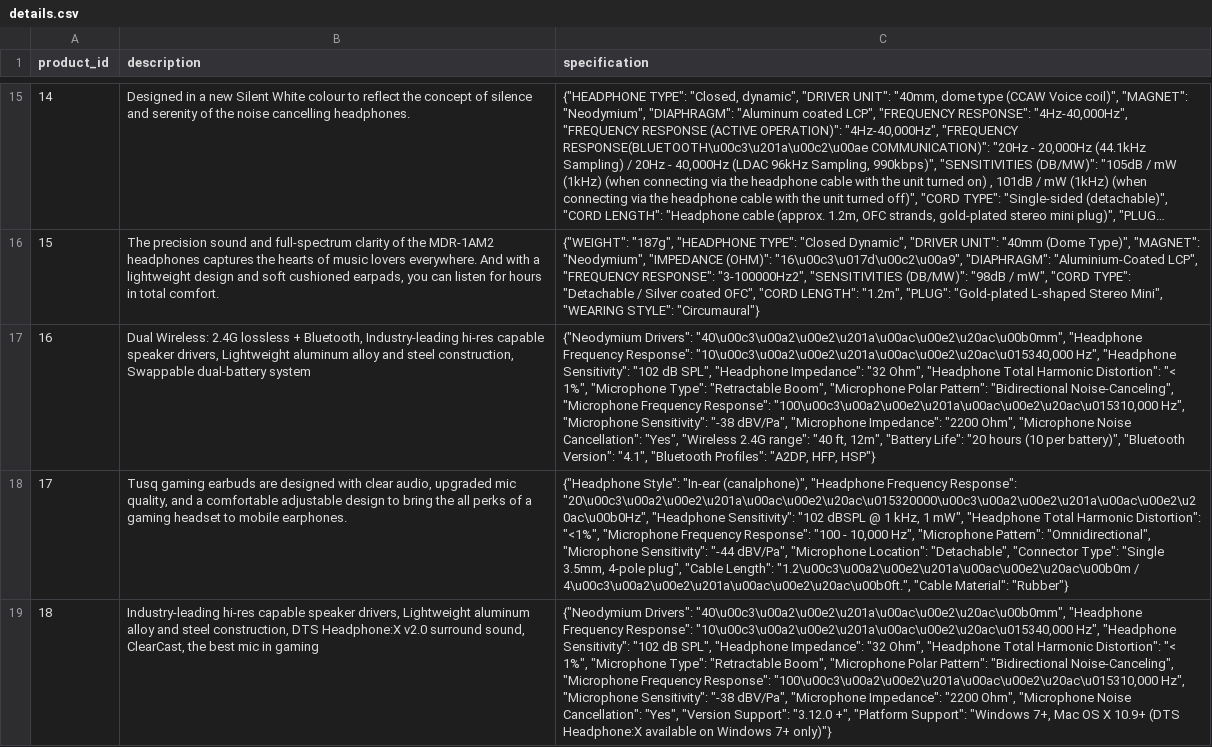
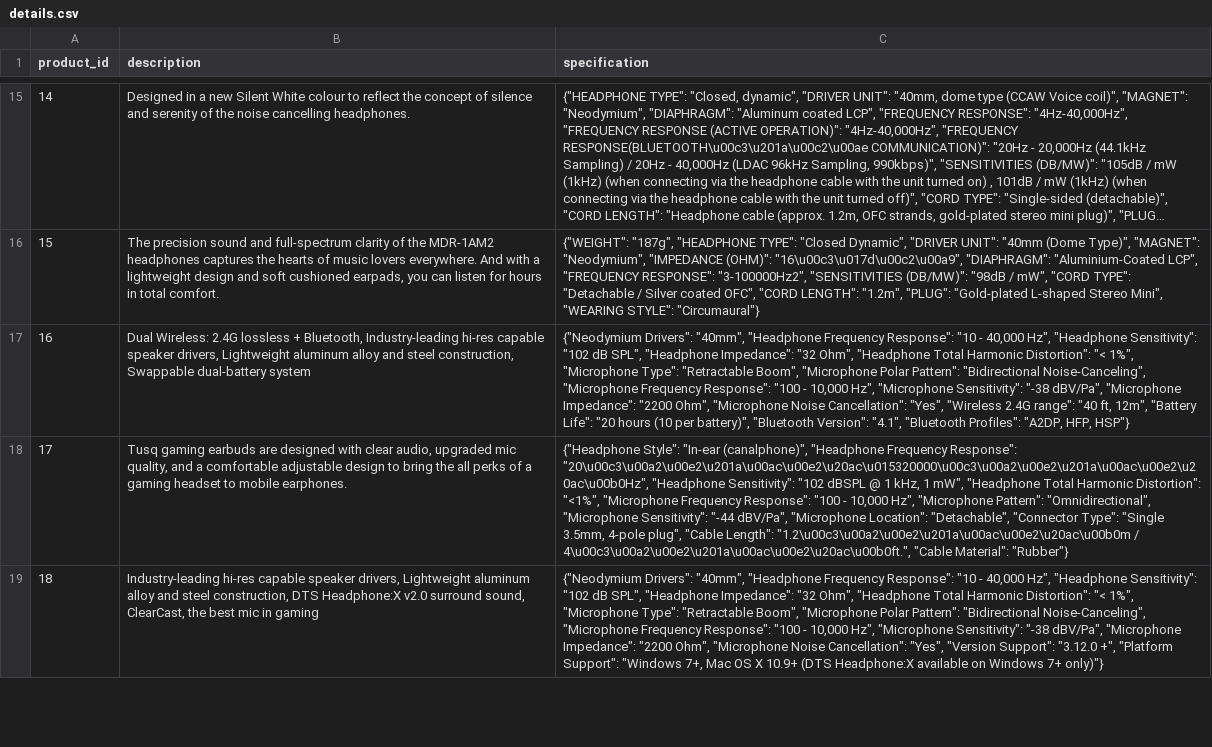
Before and after one commit to Haoran101/EE4717-SoundX, a CSV file: product_details/details/details.csv, drawn as a sheet; only a part is shown, gaps mark what is left out; long unchanged cells end in …; the diff covers the shown part only; the diff names each change by its address in the sheet, - before the commit and + after, or states it on an @@ line.

```diff
--- a/product_details/details/details.csv
+++ b/product_details/details/details.csv
-C17 (specification): {"Neodymium Drivers": "40\u00c3\u00a2\u00e2\u201a\u00ac\u00e2\u20ac\u00b0mm", "Headphone Frequency Response": "10\u00c3\u00a2\u00e2\u201a\u00ac\u00e2\u20ac\u015340,000 Hz", "Headphone Sensitivity": "102 dB SPL", "Headphone Impedance": "32 Ohm", "Headphone Total Harmonic Distortion": "< 1%", "Microphone Type": "Retractable Boom", "Microphone Polar Pattern": "Bidirectional Noise-Canceling", "Microphone Frequency Response": "100\u00c3\u00a2\u00e2\u201a\u00ac\u00e2\u20ac\u015310,000 Hz", "Microphone…
+C17 (specification): {"Neodymium Drivers": "40mm", "Headphone Frequency Response": "10 - 40,000 Hz", "Headphone Sensitivity": "102 dB SPL", "Headphone Impedance": "32 Ohm", "Headphone Total Harmonic Distortion": "< 1%", "Microphone Type": "Retractable Boom", "Microphone Polar Pattern": "Bidirectional Noise-Canceling", "Microphone Frequency Response": "100 - 10,000 Hz", "Microphone…
-C19 (specification): {"Neodymium Drivers": "40\u00c3\u00a2\u00e2\u201a\u00ac\u00e2\u20ac\u00b0mm", "Headphone Frequency Response": "10\u00c3\u00a2\u00e2\u201a\u00ac\u00e2\u20ac\u015340,000 Hz", "Headphone Sensitivity": "102 dB SPL", "Headphone Impedance": "32 Ohm", "Headphone Total Harmonic Distortion": "< 1%", "Microphone Type": "Retractable Boom", "Microphone Polar Pattern": "Bidirectional Noise-Canceling", "Microphone Frequency Response": "100\u00c3\u00a2\u00e2\u201a\u00ac\u00e2\u20ac\u015310,000 Hz", "Microphone…
+C19 (specification): {"Neodymium Drivers": "40mm", "Headphone Frequency Response": "10 - 40,000 Hz", "Headphone Sensitivity": "102 dB SPL", "Headphone Impedance": "32 Ohm", "Headphone Total Harmonic Distortion": "< 1%", "Microphone Type": "Retractable Boom", "Microphone Polar Pattern": "Bidirectional Noise-Canceling", "Microphone Frequency Response": "100 - 10,000 Hz", "Microphone…
```
Also changed, not shown: 14 edited cells elsewhere in this file, 35 other files.
